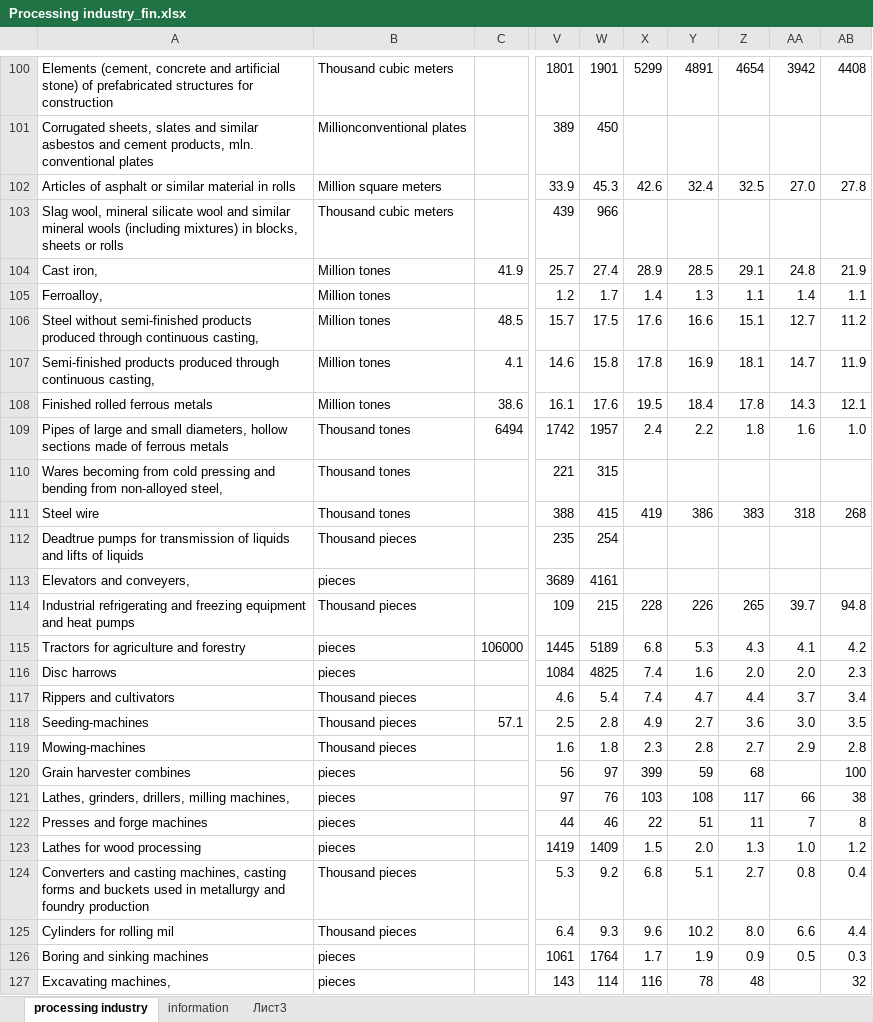
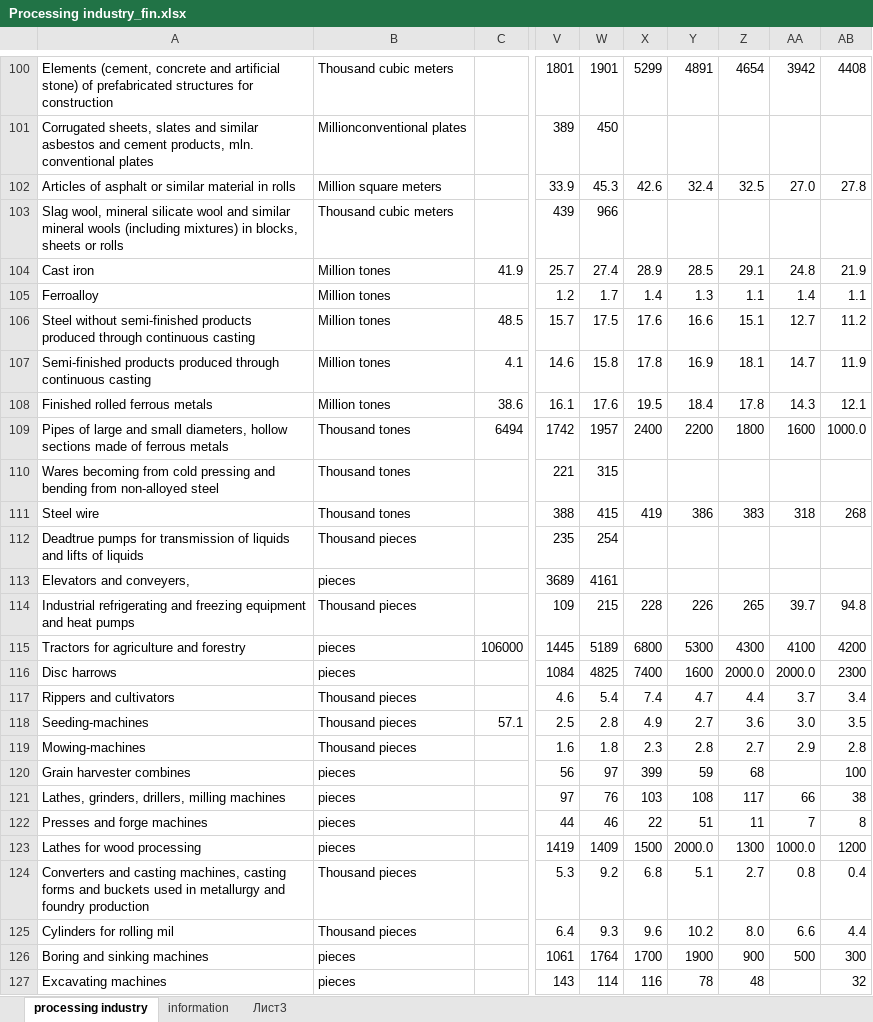
Before and after one commit to i2alex/Privatization-in-Ukraine.-1992-2015, an Excel workbook: Data/Processing industry_fin.xlsx, sheet processing industry, drawn as a sheet; only a part is shown, gaps mark what is left out; values as stored, in another font and other column widths than the file's, no borders; the diff covers the shown part only; the diff names each change by its address in the sheet, - before the commit and + after, or states it on an @@ line.

```diff
--- a/Data/Processing industry_fin.xlsx (sheet processing industry)
+++ b/Data/Processing industry_fin.xlsx (sheet processing industry)
-A104: Cast iron,
+A104: Cast iron
-A105: Ferroalloy,
+A105: Ferroalloy
-A106: …through continuous casting,
+A106: …through continuous casting
-A107: …through continuous casting,
+A107: …through continuous casting
-X109: 2.4
+X109: 2400
-Y109: 2.2
+Y109: 2200
-Z109: 1.8
+Z109: 1800
-AA109: 1.6
+AA109: 1600
-AB109: 1.0
+AB109: 1000.0
-A110: …from non-alloyed steel,
+A110: …from non-alloyed steel
-X115: 6.8
+X115: 6800
-Y115: 5.3
+Y115: 5300
-Z115: 4.3
+Z115: 4300
-AA115: 4.1
+AA115: 4100
-AB115: 4.2
+AB115: 4200
-X116: 7.4
+X116: 7400
-Y116: 1.6
+Y116: 1600
-Z116: 2.0
+Z116: 2000.0
-AA116: 2.0
+AA116: 2000.0
-AB116: 2.3
+AB116: 2300
-A121: Lathes, grinders, drillers, milling machines,
+A121: Lathes, grinders, drillers, milling machines
-X123: 1.5
+X123: 1500
-Y123: 2.0
+Y123: 2000.0
-Z123: 1.3
+Z123: 1300
-AA123: 1.0
+AA123: 1000.0
-AB123: 1.2
+AB123: 1200
-X126: 1.7
+X126: 1700
-Y126: 1.9
+Y126: 1900
-Z126: 0.9
+Z126: 900
-AA126: 0.5
+AA126: 500
-AB126: 0.3
+AB126: 300
-A127: Excavating machines,
+A127: Excavating machines
```
Also changed, not shown: 5 added rows and 59 edited cells elsewhere in this sheet, sheet information, Data/Extractive industry.xlsx, Data/salaries by economic activity.xlsx, 13 other files.
